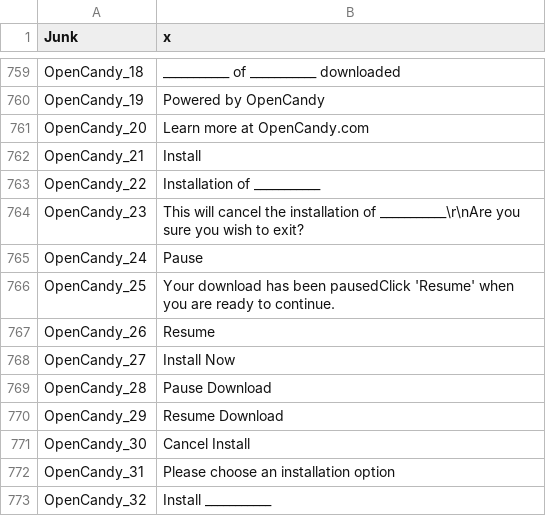
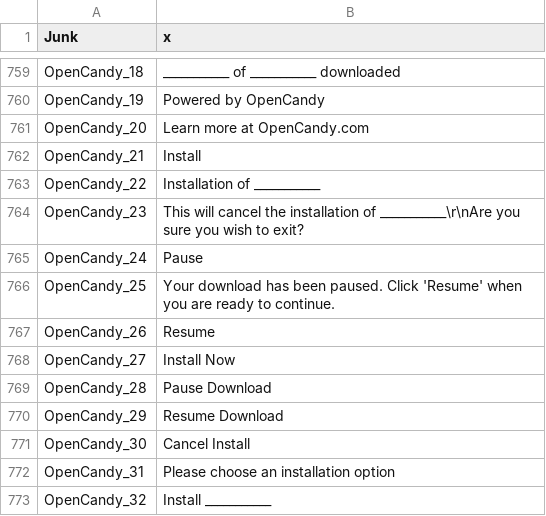
Before and after one commit to mediatest/mediatest, a CSV file: Source/Ressource/Plugin/Language/en.csv, drawn as a sheet; only a part is shown, gaps mark what is left out; the diff names each change by its address in the sheet, - before the commit and + after, or states it on an @@ line.

Commit message:
git-svn-id: svn://svn.code.sf.net/p/mediainfo/code/MediaInfo/trunk@975 45c5ae6f-87cc-4fd0-92ee-e4f023fd80da

```diff
--- a/Source/Ressource/Plugin/Language/en.csv
+++ b/Source/Ressource/Plugin/Language/en.csv
-B766 (x): …has been pausedClick 'Resume' when…
+B766 (x): …has been paused. Click 'Resume' when…
```
